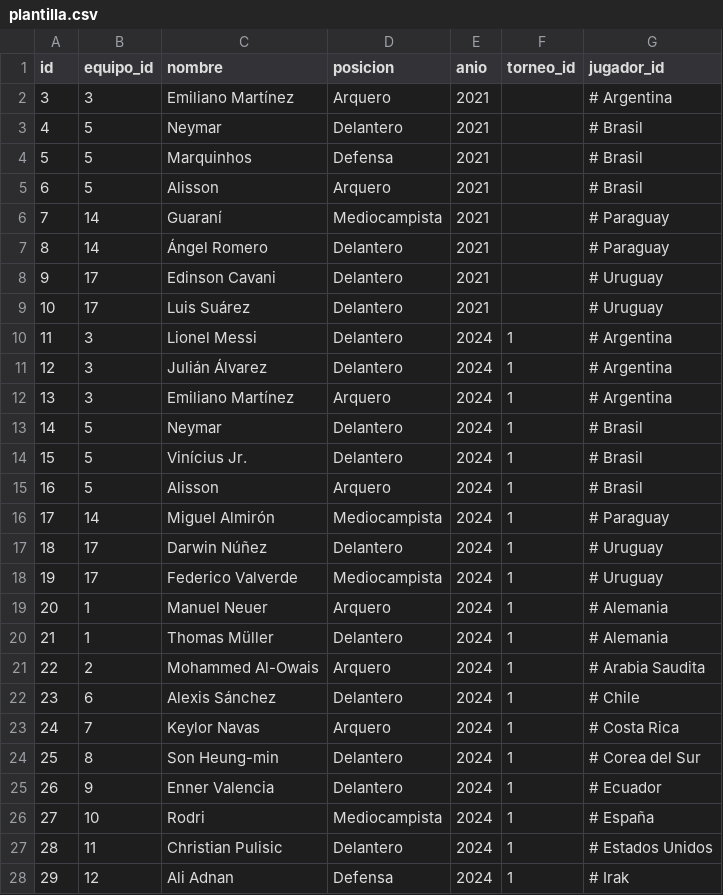
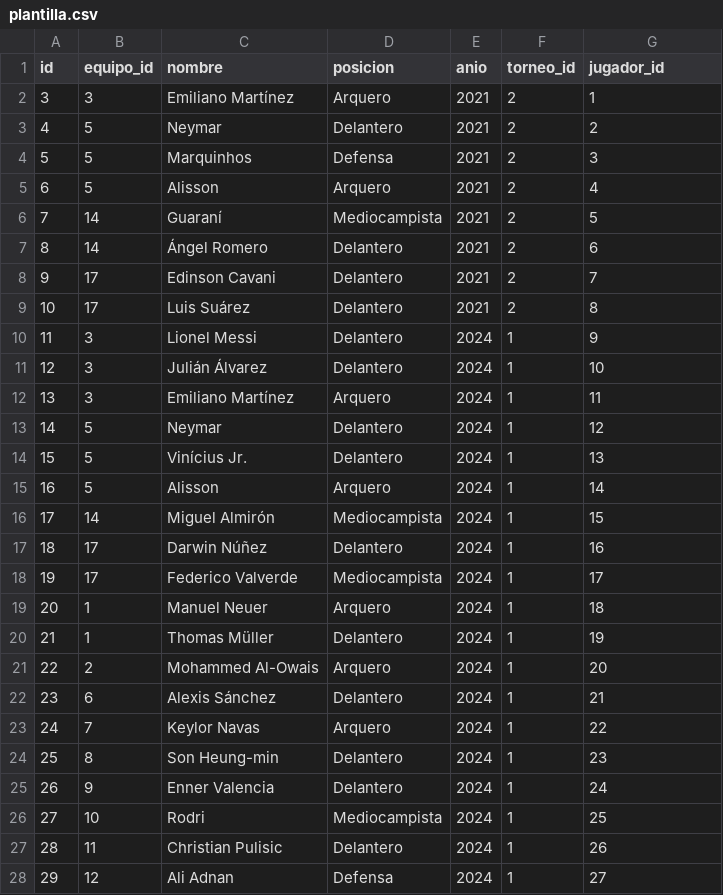
Before and after one commit to 10jechu/FastAPIProject, a CSV file: data/plantilla.csv, drawn as a sheet; only a part is shown; the diff covers the shown part only.

```diff
--- a/data/plantilla.csv
+++ b/data/plantilla.csv
@@ -1,28 +1,28 @@
 id,equipo_id,nombre,posicion,anio,torneo_id,jugador_id
-  3,3,Emiliano Martínez,Arquero,2021,,  # Argentina
-  4,5,Neymar,Delantero,2021,,  # Brasil
-  5,5,Marquinhos,Defensa,2021,,  # Brasil
-  6,5,Alisson,Arquero,2021,,  # Brasil
-  7,14,Guaraní,Mediocampista,2021,,  # Paraguay
-  8,14,Ángel Romero,Delantero,2021,,  # Paraguay
-  9,17,Edinson Cavani,Delantero,2021,,  # Uruguay
-  10,17,Luis Suárez,Delantero,2021,,  # Uruguay
-  11,3,Lionel Messi,Delantero,2024,1,  # Argentina
-  12,3,Julián Álvarez,Delantero,2024,1,  # Argentina
-  13,3,Emiliano Martínez,Arquero,2024,1,  # Argentina
-  14,5,Neymar,Delantero,2024,1,  # Brasil
-  15,5,Vinícius Jr.,Delantero,2024,1,  # Brasil
-  16,5,Alisson,Arquero,2024,1,  # Brasil
-  17,14,Miguel Almirón,Mediocampista,2024,1,  # Paraguay
-  18,17,Darwin Núñez,Delantero,2024,1,  # Uruguay
-  19,17,Federico Valverde,Mediocampista,2024,1,  # Uruguay
-  20,1,Manuel Neuer,Arquero,2024,1,  # Alemania
-  21,1,Thomas Müller,Delantero,2024,1,  # Alemania
-  22,2,Mohammed Al-Owais,Arquero,2024,1,  # Arabia Saudita
-  23,6,Alexis Sánchez,Delantero,2024,1,  # Chile
-  24,7,Keylor Navas,Arquero,2024,1,  # Costa Rica
-  25,8,Son Heung-min,Delantero,2024,1,  # Corea del Sur
-  26,9,Enner Valencia,Delantero,2024,1,  # Ecuador
-  27,10,Rodri,Mediocampista,2024,1,  # España
-  28,11,Christian Pulisic,Delantero,2024,1,  # Estados Unidos
-  29,12,Ali Adnan,Defensa,2024,1,  # Irak
+3,3,Emiliano Martínez,Arquero,2021,2,1
+4,5,Neymar,Delantero,2021,2,2
+5,5,Marquinhos,Defensa,2021,2,3
+6,5,Alisson,Arquero,2021,2,4
+7,14,Guaraní,Mediocampista,2021,2,5
+8,14,Ángel Romero,Delantero,2021,2,6
+9,17,Edinson Cavani,Delantero,2021,2,7
+10,17,Luis Suárez,Delantero,2021,2,8
+11,3,Lionel Messi,Delantero,2024,1,9
+12,3,Julián Álvarez,Delantero,2024,1,10
+13,3,Emiliano Martínez,Arquero,2024,1,11
+14,5,Neymar,Delantero,2024,1,12
+15,5,Vinícius Jr.,Delantero,2024,1,13
+16,5,Alisson,Arquero,2024,1,14
+17,14,Miguel Almirón,Mediocampista,2024,1,15
+18,17,Darwin Núñez,Delantero,2024,1,16
+19,17,Federico Valverde,Mediocampista,2024,1,17
+20,1,Manuel Neuer,Arquero,2024,1,18
+21,1,Thomas Müller,Delantero,2024,1,19
+22,2,Mohammed Al-Owais,Arquero,2024,1,20
+23,6,Alexis Sánchez,Delantero,2024,1,21
+24,7,Keylor Navas,Arquero,2024,1,22
+25,8,Son Heung-min,Delantero,2024,1,23
+26,9,Enner Valencia,Delantero,2024,1,24
+27,10,Rodri,Mediocampista,2024,1,25
+28,11,Christian Pulisic,Delantero,2024,1,26
+29,12,Ali Adnan,Defensa,2024,1,27
```
Also changed, not shown: 4 edited cells elsewhere in this file, 7 other files.
